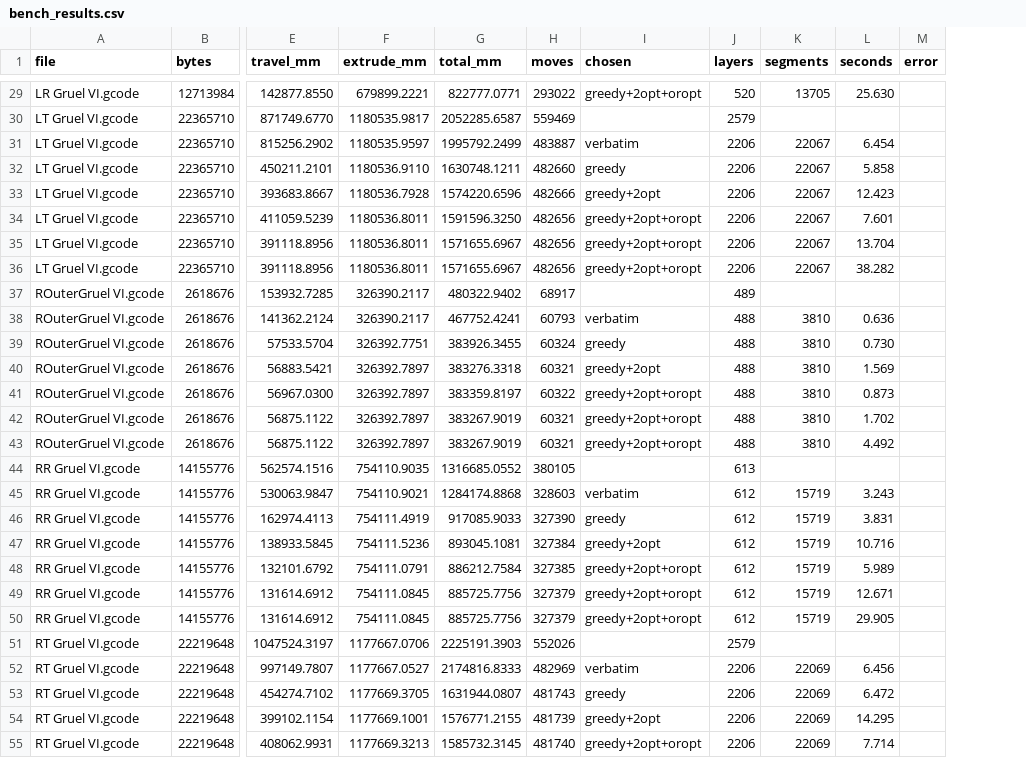
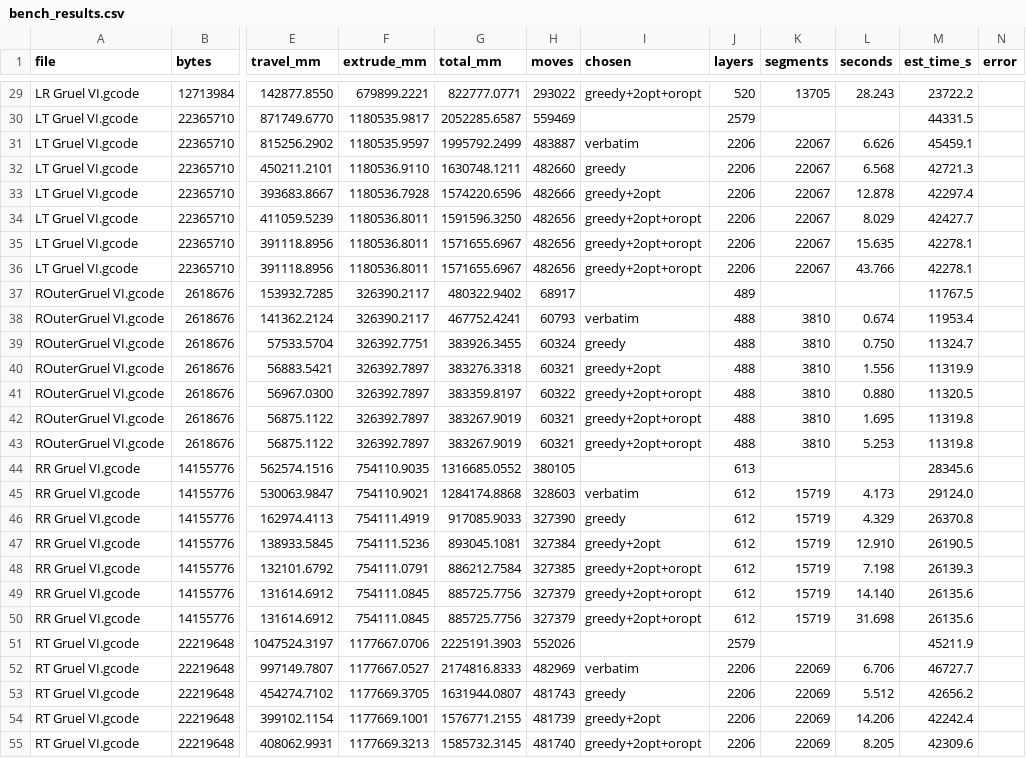
Before and after one commit to gke/GCodeCrunch, a CSV file: bench_results.csv, drawn as a sheet; only a part is shown, gaps mark what is left out; the diff covers the shown part only; the diff names each change by its address in the sheet, - before the commit and + after, or states it on an @@ line.

Commit message:
Add feedrate-based print-time estimation and tables; update benchmark/report; regenerate PDF

```diff
--- a/bench_results.csv
+++ b/bench_results.csv
+column M (est_time_s), rows 29-55: 23722.2 | 44331.5 | 45459.1 | 42721.3 | 42297.4 | 42427.7 | 42278.1 | 42278.1 | 11767.5 | 11953.4 | 11324.7 | 11319.9 | 11320.5 | 11319.8 | 11319.8 | 28345.6 | 29124.0 | 26370.8 | 26190.5 | 26139.3 | 26135.6 | 26135.6 | 45211.9 | 46727.7 | 42656.2 | 42242.4 | 42309.6
-L29 (seconds): 25.630
+L29 (seconds): 28.243
-L31 (seconds): 6.454
+L31 (seconds): 6.626
-L32 (seconds): 5.858
+L32 (seconds): 6.568
-L33 (seconds): 12.423
+L33 (seconds): 12.878
-L34 (seconds): 7.601
+L34 (seconds): 8.029
-L35 (seconds): 13.704
+L35 (seconds): 15.635
-L36 (seconds): 38.282
+L36 (seconds): 43.766
-L38 (seconds): 0.636
+L38 (seconds): 0.674
-L39 (seconds): 0.730
+L39 (seconds): 0.750
-L40 (seconds): 1.569
+L40 (seconds): 1.556
-L41 (seconds): 0.873
+L41 (seconds): 0.880
-L42 (seconds): 1.702
+L42 (seconds): 1.695
-L43 (seconds): 4.492
+L43 (seconds): 5.253
-L45 (seconds): 3.243
+L45 (seconds): 4.173
-L46 (seconds): 3.831
+L46 (seconds): 4.329
-L47 (seconds): 10.716
+L47 (seconds): 12.910
-L48 (seconds): 5.989
+L48 (seconds): 7.198
-L49 (seconds): 12.671
+L49 (seconds): 14.140
-L50 (seconds): 29.905
+L50 (seconds): 31.698
-L52 (seconds): 6.456
+L52 (seconds): 6.706
-L53 (seconds): 6.472
+L53 (seconds): 5.512
-L54 (seconds): 14.295
+L54 (seconds): 14.206
-L55 (seconds): 7.714
+L55 (seconds): 8.205
```
Also changed, not shown: 24 edited cells elsewhere in this file, 3 other files.
